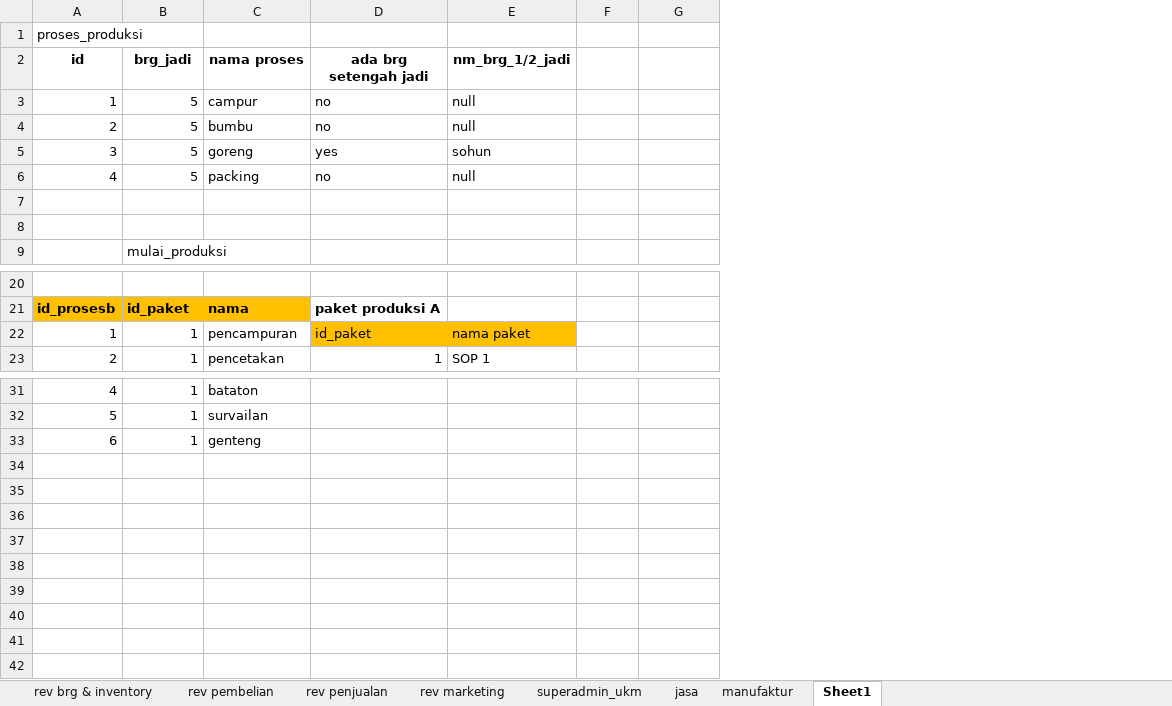
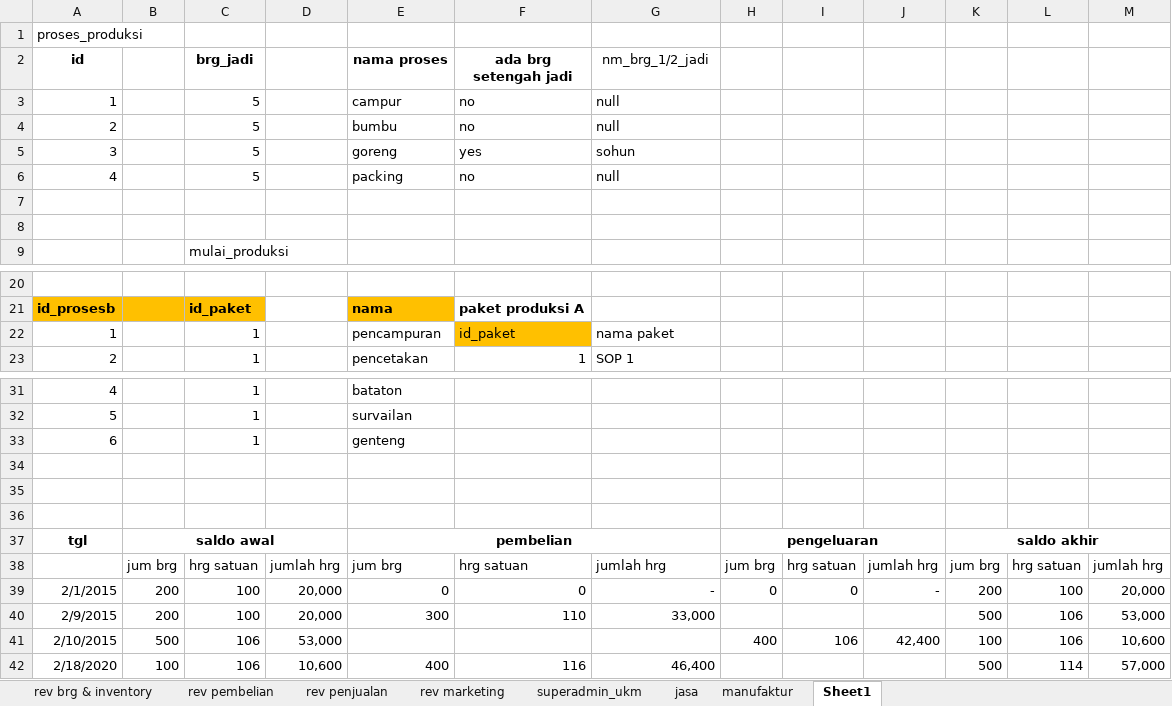
Before and after one commit to mastermanagements/New31SIM11, an Excel workbook: Documen Aturusaha/Revisi/daftar tabel revisi.xlsx, sheet Sheet1, drawn as a sheet; only a part is shown, gaps mark what is left out; values as stored, in another font and other column widths than the file's, no borders; addresses are those after the commit; the diff names each change by its address in the sheet, - before the commit and + after, or states it on an @@ line.

```diff
--- a/Documen Aturusaha/Revisi/daftar tabel revisi.xlsx (sheet Sheet1)
+++ b/Documen Aturusaha/Revisi/daftar tabel revisi.xlsx (sheet Sheet1)
+column B, empty
+column D, empty
+column J, empty
+column K, empty
+column L, empty
+column M, empty
-G2 bold: on
+G2 bold: off
-G22 fill: #FFC000
+G22 fill: none
+row 34: (empty)
+row 35: (empty)
+row 36: (empty)
+row 37: tgl | saldo awal |  |  | pembelian |  |  | pengeluaran |  |  | saldo akhir
+row 38:  | jum brg | hrg satuan | jumlah hrg | jum brg | hrg satuan | jumlah hrg | jum brg | hrg satuan | jumlah hrg | jum brg | hrg satuan | jumlah hrg
+row 39: 2/1/2015 | 200 | 100 | 20,000 | 0 | 0 | - | 0 | 0 | - | 200 | 100 | 20,000
+row 40: 2/9/2015 | 200 | 100 | 20,000 | 300 | 110 | 33,000 |  |  |  | 500 | 106 | 53,000
+row 41: 2/10/2015 | 500 | 106 | 53,000 |  |  |  | 400 | 106 | 42,400 | 100 | 106 | 10,600
+row 42: 2/18/2020 | 100 | 106 | 10,600 | 400 | 116 | 46,400 |  |  |  | 500 | 114 | 57,000
```
Also changed, not shown: sheet rev penjualan, 1 other file.
